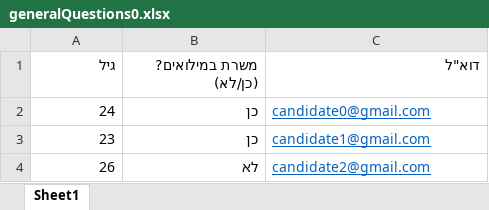
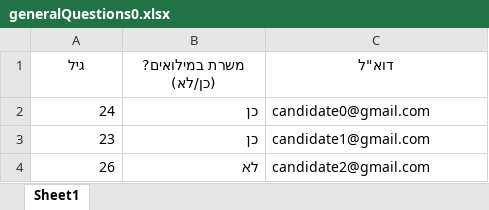
Before and after one commit to hadasabraham/Tlamim-project, an Excel workbook: Tlamim-Back-Suggestion/sql/data/generalQuestions/xlsx/generalQuestions0.xlsx, sheet Sheet1, drawn as a sheet; values as stored, in another font and other column widths than the file's, no borders; the diff names each change by its address in the sheet, - before the commit and + after, or states it on an @@ line.

```diff
--- a/Tlamim-Back-Suggestion/sql/data/generalQuestions/xlsx/generalQuestions0.xlsx (sheet Sheet1)
+++ b/Tlamim-Back-Suggestion/sql/data/generalQuestions/xlsx/generalQuestions0.xlsx (sheet Sheet1)
@@ A1:C1 bold: off → on, alignment: right → center @@
@@ C2:C4 underline: on → off, text colour: #0563C1 → black @@
```
Also changed, not shown: Tlamim-Back-Suggestion/sql/data/formsAnswers/xlsx/form0_stage0.xlsx, Tlamim-Back-Suggestion/sql/data/privateQuestions/xlsx/private0stage2.xlsx, 10 other files.
